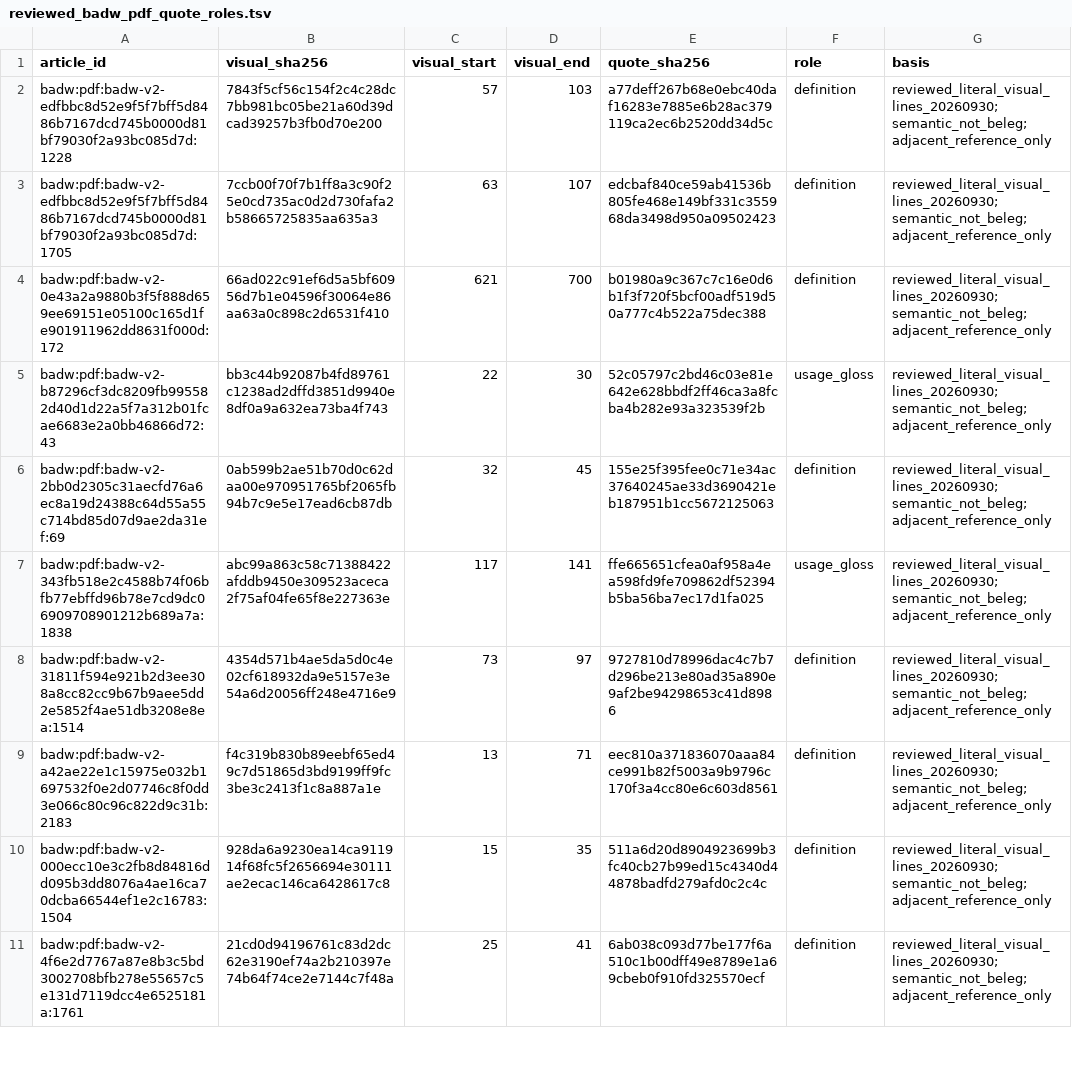
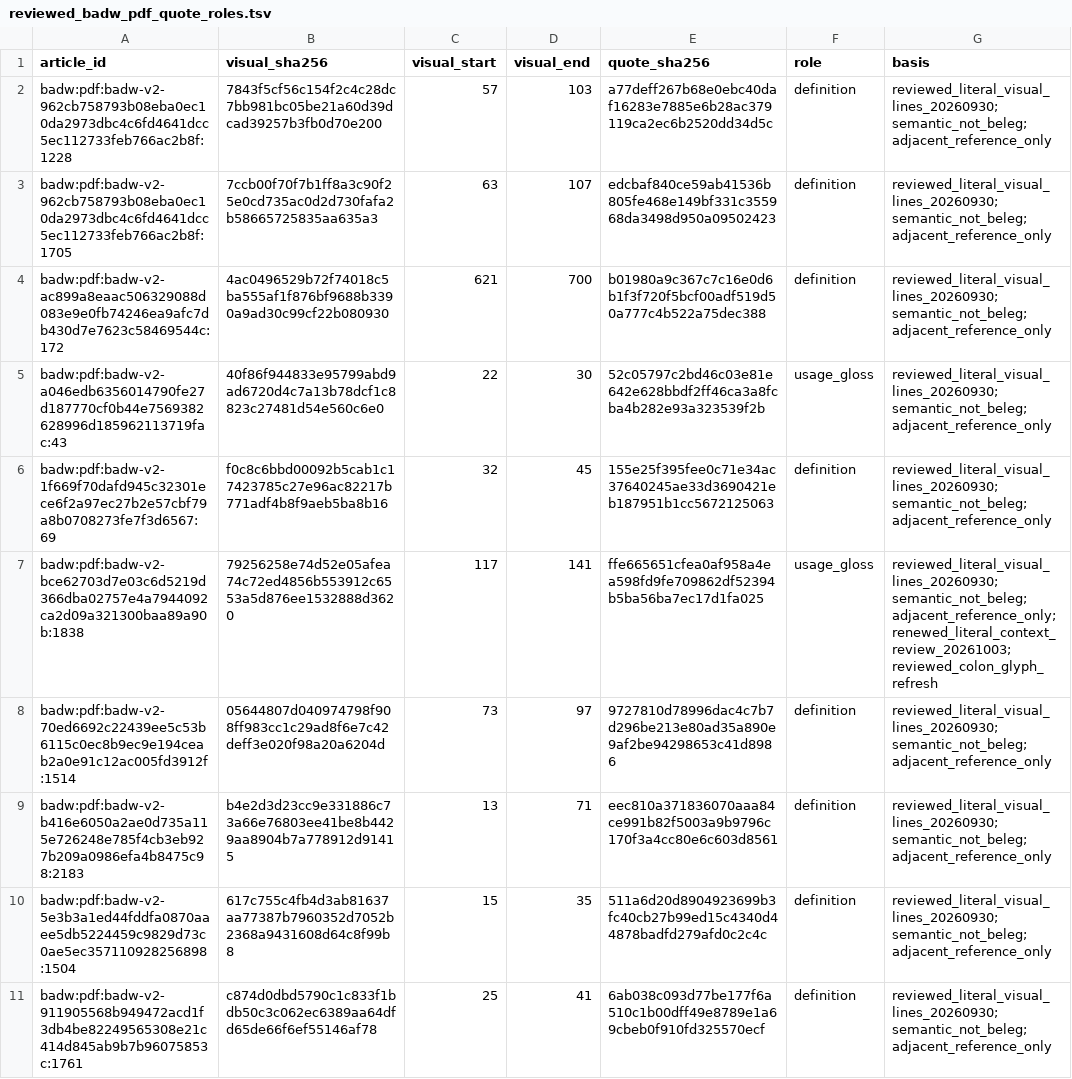
Before and after one commit to nh36/WtSOCR, a TSV file: data/reviewed_badw_pdf_quote_roles.tsv, drawn as a sheet; only a part is shown; the diff covers the shown part only; the diff names each change by its address in the sheet, - before the commit and + after, or states it on an @@ line.

Commit message:
Refresh verified PDF sources and harden quotation structure

```diff
--- a/data/reviewed_badw_pdf_quote_roles.tsv
+++ b/data/reviewed_badw_pdf_quote_roles.tsv
-A2 (article_id): badw:pdf:badw-v2-edfbbc8d52e9f5f7bff5d8486b7167dcd745b0000d81bf79030f2a93bc085d7d:1228
+A2 (article_id): badw:pdf:badw-v2-962cb758793b08eba0ec10da2973dbc4c6fd4641dcc5ec112733feb766ac2b8f:1228
-A3 (article_id): badw:pdf:badw-v2-edfbbc8d52e9f5f7bff5d8486b7167dcd745b0000d81bf79030f2a93bc085d7d:1705
+A3 (article_id): badw:pdf:badw-v2-962cb758793b08eba0ec10da2973dbc4c6fd4641dcc5ec112733feb766ac2b8f:1705
-A4 (article_id): badw:pdf:badw-v2-0e43a2a9880b3f5f888d659ee69151e05100c165d1fe901911962dd8631f000d:172
+A4 (article_id): badw:pdf:badw-v2-ac899a8eaac506329088d083e9e0fb74246ea9afc7db430d7e7623c58469544c:172
-B4 (visual_sha256): 66ad022c91ef6d5a5bf60956d7b1e04596f30064e86aa63a0c898c2d6531f410
+B4 (visual_sha256): 4ac0496529b72f74018c5ba555af1f876bf9688b3390a9ad30c99cf22b080930
-A5 (article_id): badw:pdf:badw-v2-b87296cf3dc8209fb995582d40d1d22a5f7a312b01fcae6683e2a0bb46866d72:43
+A5 (article_id): badw:pdf:badw-v2-a046edb6356014790fe27d187770cf0b44e7569382628996d185962113719fac:43
-B5 (visual_sha256): bb3c44b92087b4fd89761c1238ad2dffd3851d9940e8df0a9a632ea73ba4f743
+B5 (visual_sha256): 40f86f944833e95799abd9ad6720d4c7a13b78dcf1c8823c27481d54e560c6e0
-A6 (article_id): badw:pdf:badw-v2-2bb0d2305c31aecfd76a6ec8a19d24388c64d55a55c714bd85d07d9ae2da31ef:69
+A6 (article_id): badw:pdf:badw-v2-1f669f70dafd945c32301ece6f2a97ec27b2e57cbf79a8b0708273fe7f3d6567:69
-B6 (visual_sha256): 0ab599b2ae51b70d0c62daa00e970951765bf2065fb94b7c9e5e17ead6cb87db
+B6 (visual_sha256): f0c8c6bbd00092b5cab1c17423785c27e96ac82217b771adf4b8f9aeb5ba8b16
-A7 (article_id): badw:pdf:badw-v2-343fb518e2c4588b74f06bfb77ebffd96b78e7cd9dc06909708901212b689a7a:1838
+A7 (article_id): badw:pdf:badw-v2-bce62703d7e03c6d5219d366dba02757e4a7944092ca2d09a321300baa89a90b:1838
-B7 (visual_sha256): abc99a863c58c71388422afddb9450e309523aceca2f75af04fe65f8e227363e
+B7 (visual_sha256): 79256258e74d52e05afea74c72ed4856b553912c6553a5d876ee1532888d3620
-G7 (basis): reviewed_literal_visual_lines_20260930;semantic_not_beleg;adjacent_reference_only
+G7 (basis): reviewed_literal_visual_lines_20260930;semantic_not_beleg;adjacent_reference_only;renewed_literal_context_review_20261003;reviewed_colon_glyph_refresh
-A8 (article_id): badw:pdf:badw-v2-31811f594e921b2d3ee308a8cc82cc9b67b9aee5dd2e5852f4ae51db3208e8ea:1514
+A8 (article_id): badw:pdf:badw-v2-70ed6692c22439ee5c53b6115c0ec8b9ec9e194ceab2a0e91c12ac005fd3912f:1514
-B8 (visual_sha256): 4354d571b4ae5da5d0c4e02cf618932da9e5157e3e54a6d20056ff248e4716e9
+B8 (visual_sha256): 05644807d040974798f908ff983cc1c29ad8f6e7c42deff3e020f98a20a6204d
-A9 (article_id): badw:pdf:badw-v2-a42ae22e1c15975e032b1697532f0e2d07746c8f0dd3e066c80c96c822d9c31b:2183
+A9 (article_id): badw:pdf:badw-v2-b416e6050a2ae0d735a115e726248e785f4cb3eb927b209a0986efa4b8475c98:2183
-B9 (visual_sha256): f4c319b830b89eebf65ed49c7d51865d3bd9199ff9fc3be3c2413f1c8a887a1e
+B9 (visual_sha256): b4e2d3d23cc9e331886c73a66e76803ee41be8b4429aa8904b7a778912d91415
-A10 (article_id): badw:pdf:badw-v2-000ecc10e3c2fb8d84816dd095b3dd8076a4ae16ca70dcba66544ef1e2c16783:1504
+A10 (article_id): badw:pdf:badw-v2-5e3b3a1ed44fddfa0870aaee5db5224459c9829d73c0ae5ec357110928256898:1504
-B10 (visual_sha256): 928da6a9230ea14ca911914f68fc5f2656694e30111ae2ecac146ca6428617c8
+B10 (visual_sha256): 617c755c4fb4d3ab81637aa77387b7960352d7052b2368a9431608d64c8f99b8
-A11 (article_id): badw:pdf:badw-v2-4f6e2d7767a87e8b3c5bd3002708bfb278e55657c5e131d7119dcc4e6525181a:1761
+A11 (article_id): badw:pdf:badw-v2-911905568b949472acd1f3db4be82249565308e21c414d845ab9b7b96075853c:1761
-B11 (visual_sha256): 21cd0d94196761c83d2dc62e3190ef74a2b210397e74b64f74ce2e7144c7f48a
+B11 (visual_sha256): c874d0dbd5790c1c833f1bdb50c3c062ec6389aa64dfd65de66f6ef55146af78
```
Also changed, not shown: 62 edited cells elsewhere in this file, data/reviewed_badw_pdf_example_spans.tsv, 11 other files.
